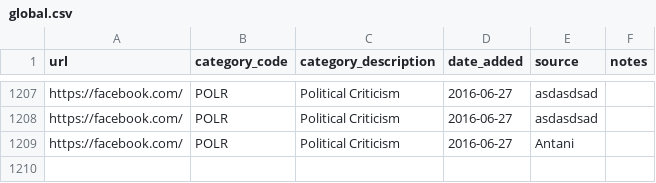
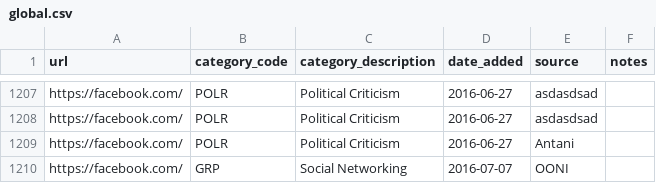
Before and after one commit to ooni-bot/test-lists, a CSV file: lists/global.csv, drawn as a sheet; only a part is shown, gaps mark what is left out; the diff names each change by its address in the sheet, - before the commit and + after, or states it on an @@ line.

Commit message:
Add user contributed URLs for countries Global

```diff
--- a/lists/global.csv
+++ b/lists/global.csv
+row 1210: https://facebook.com/ | GRP | Social Networking | 2016-07-07 | OONI
```
